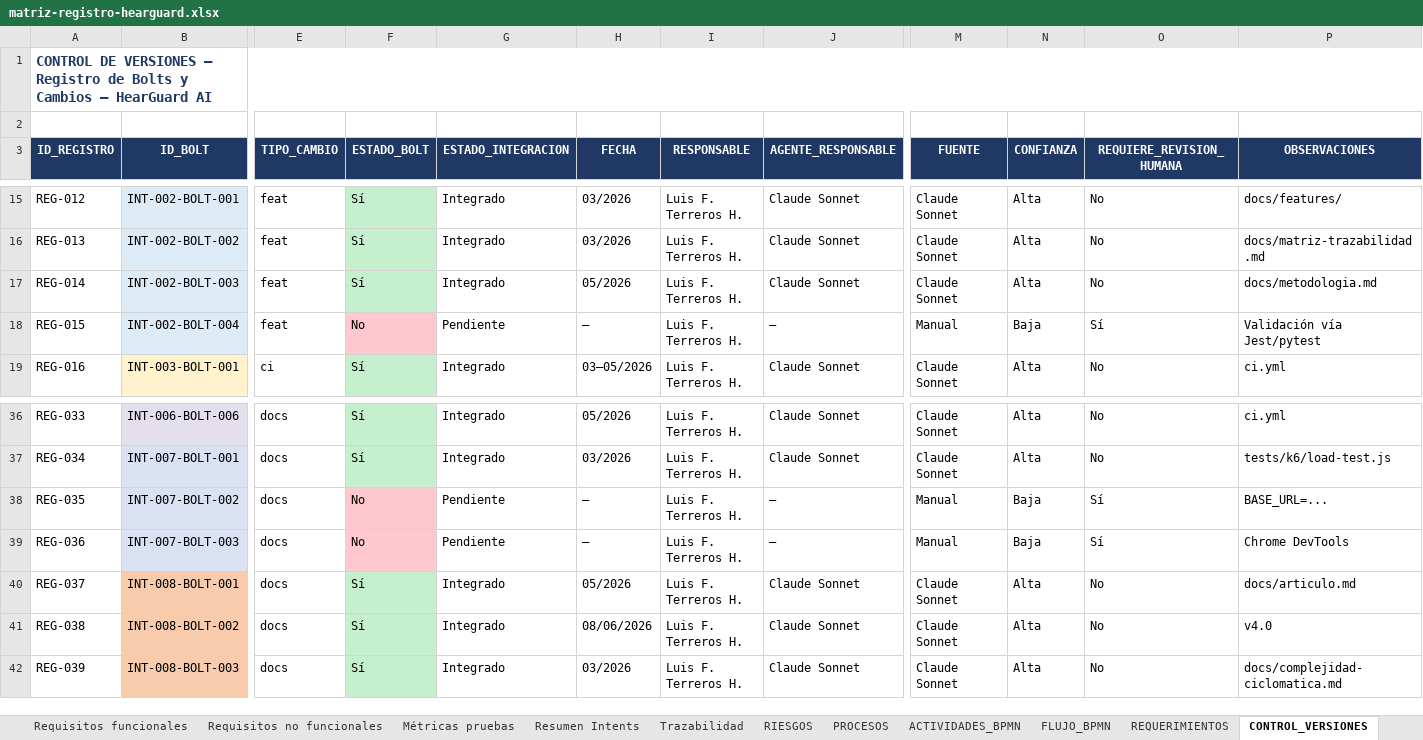
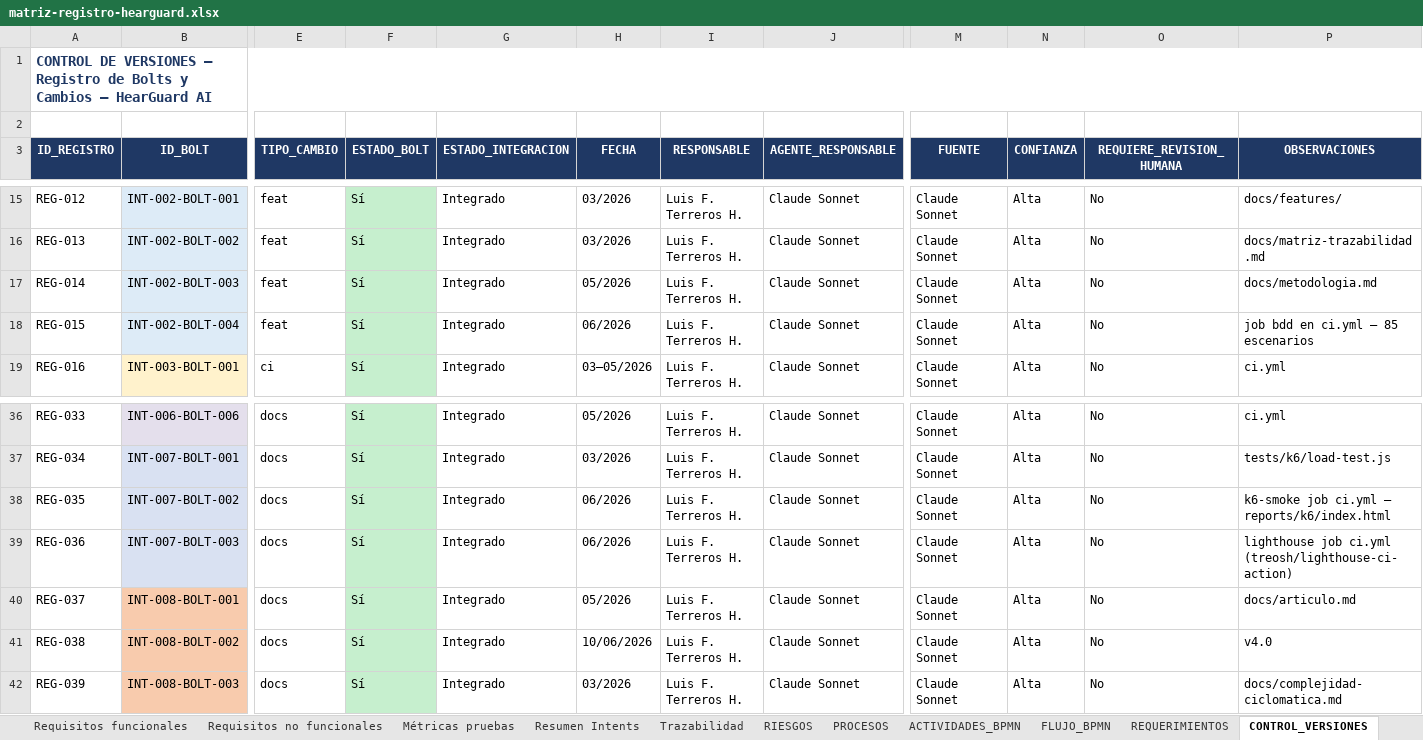
Before and after one commit to hatWHITE-UwU/hearguard-ai, an Excel workbook: docs/matriz-registro-hearguard.xlsx, sheet CONTROL_VERSIONES, drawn as a sheet; only a part is shown, gaps mark what is left out; values as stored, in another font and other column widths than the file's, no borders; the diff names each change by its address in the sheet, - before the commit and + after, or states it on an @@ line.

```diff
--- a/docs/matriz-registro-hearguard.xlsx (sheet CONTROL_VERSIONES)
+++ b/docs/matriz-registro-hearguard.xlsx (sheet CONTROL_VERSIONES)
-F18 (ESTADO_BOLT): No
+F18 (ESTADO_BOLT): Sí
-F18 fill: #FFC7CE
+F18 fill: #C6EFCE
-G18 (ESTADO_INTEGRACION): Pendiente
+G18 (ESTADO_INTEGRACION): Integrado
-H18 (FECHA): —
+H18 (FECHA): 06/2026
-J18 (AGENTE_RESPONSABLE): —
+J18 (AGENTE_RESPONSABLE): Claude Sonnet
-M18 (FUENTE): Manual
+M18 (FUENTE): Claude Sonnet
-N18 (CONFIANZA): Baja
+N18 (CONFIANZA): Alta
-O18 (REQUIERE_REVISION_HUMANA): Sí
+O18 (REQUIERE_REVISION_HUMANA): No
-P18 (OBSERVACIONES): Validación vía Jest/pytest
+P18 (OBSERVACIONES): job bdd en ci.yml — 85 escenarios
-F38:F39 (ESTADO_BOLT): No
+F38:F39 (ESTADO_BOLT): Sí
-F38:F39 fill: #FFC7CE
+F38:F39 fill: #C6EFCE
-G38:G39 (ESTADO_INTEGRACION): Pendiente
+G38:G39 (ESTADO_INTEGRACION): Integrado
-H38:H39 (FECHA): —
+H38:H39 (FECHA): 06/2026
-J38:J39 (AGENTE_RESPONSABLE): —
+J38:J39 (AGENTE_RESPONSABLE): Claude Sonnet
-M38:M39 (FUENTE): Manual
+M38:M39 (FUENTE): Claude Sonnet
-N38:N39 (CONFIANZA): Baja
+N38:N39 (CONFIANZA): Alta
-O38:O39 (REQUIERE_REVISION_HUMANA): Sí
+O38:O39 (REQUIERE_REVISION_HUMANA): No
-P38 (OBSERVACIONES): BASE_URL=...
+P38 (OBSERVACIONES): k6-smoke job ci.yml — reports/k6/index.html
-P39 (OBSERVACIONES): Chrome DevTools
+P39 (OBSERVACIONES): lighthouse job ci.yml (treosh/lighthouse-ci-action)
-H41 (FECHA): 08/06/2026
+H41 (FECHA): 10/06/2026
```
Also changed, not shown: sheet AI_DLC, sheet Dashboard, sheet Matriz de registro, sheet Resumen Intents, sheet Métricas pruebas, sheet PROCESOS, 2 more sheets, charts or pictures, 2 other files.
